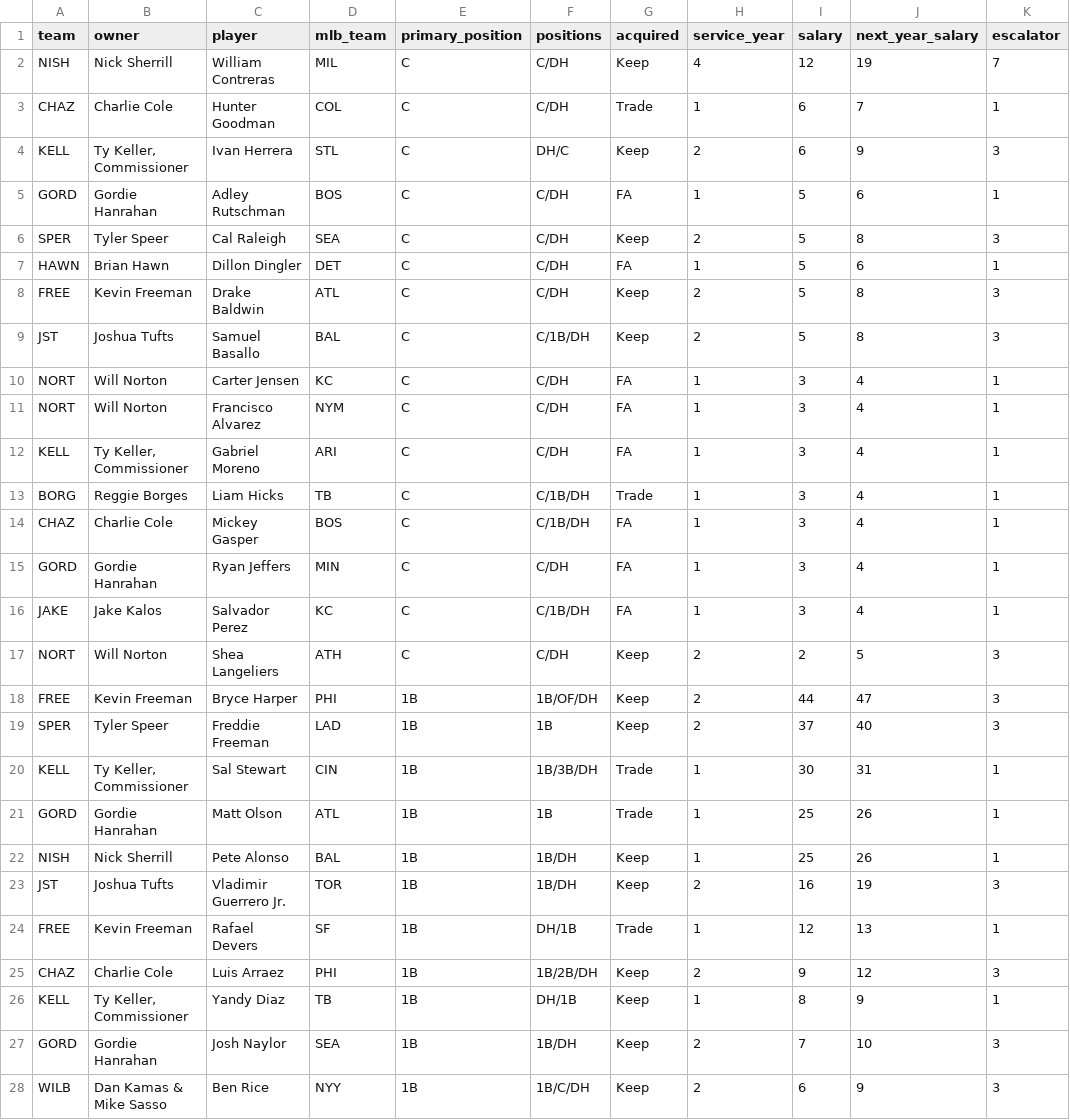
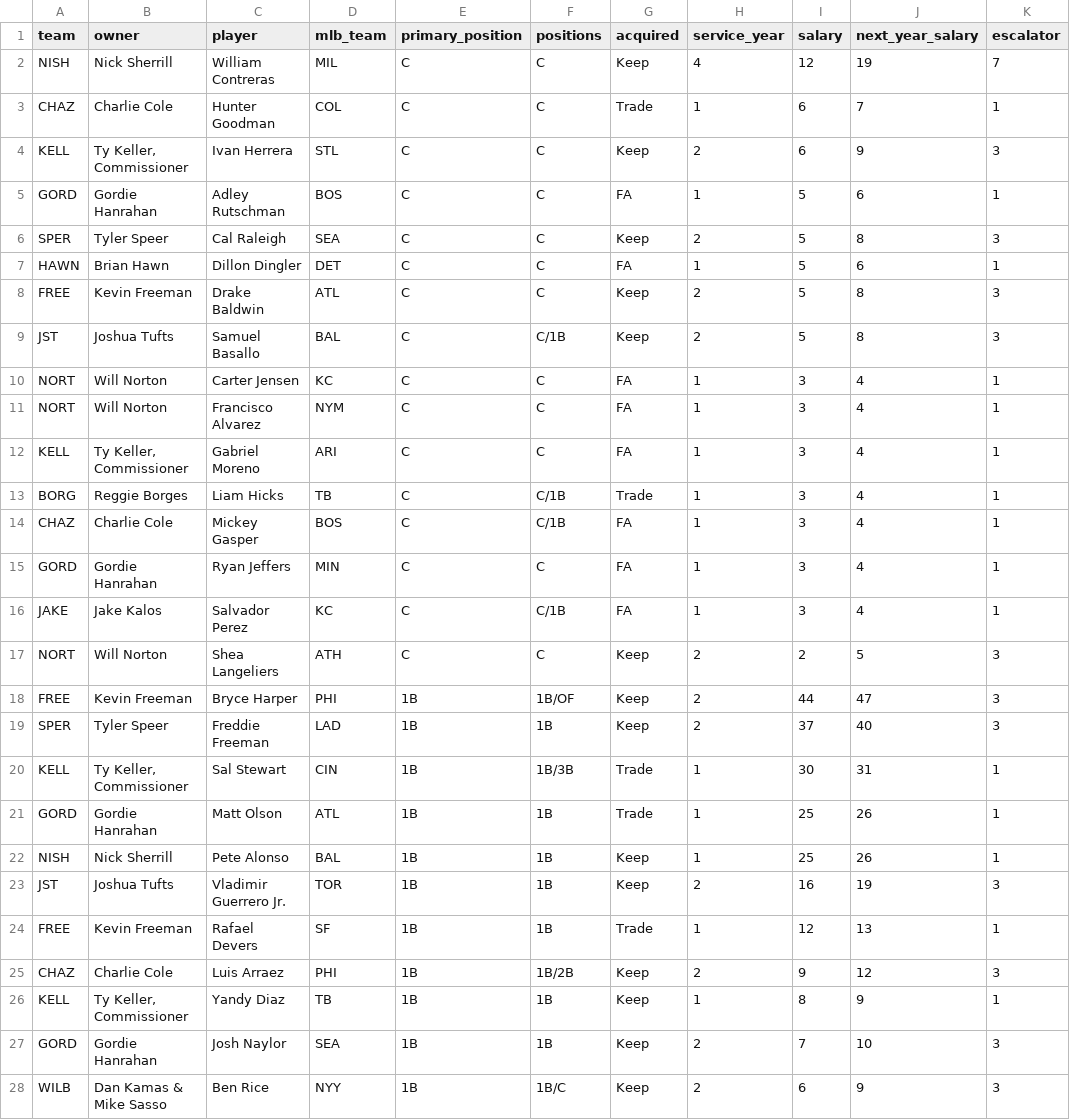
Before and after one commit to kellertyj-sudo/bgbl-ledger, a CSV file: bgbl-rosters-league-wide.csv, drawn as a sheet; only a part is shown; the diff covers the shown part only.

```diff
--- a/bgbl-rosters-league-wide.csv
+++ b/bgbl-rosters-league-wide.csv
@@ -1,28 +1,28 @@
 team,owner,player,mlb_team,primary_position,positions,acquired,service_year,salary,next_year_salary,escalator
-NISH,Nick Sherrill,William Contreras,MIL,C,C/DH,Keep,4,12,19,7
-CHAZ,Charlie Cole,Hunter Goodman,COL,C,C/DH,Trade,1,6,7,1
-KELL,"Ty Keller, Commissioner",Ivan Herrera,STL,C,DH/C,Keep,2,6,9,3
-GORD,Gordie Hanrahan,Adley Rutschman,BOS,C,C/DH,FA,1,5,6,1
-SPER,Tyler Speer,Cal Raleigh,SEA,C,C/DH,Keep,2,5,8,3
-HAWN,Brian Hawn,Dillon Dingler,DET,C,C/DH,FA,1,5,6,1
-FREE,Kevin Freeman,Drake Baldwin,ATL,C,C/DH,Keep,2,5,8,3
-JST,Joshua Tufts,Samuel Basallo,BAL,C,C/1B/DH,Keep,2,5,8,3
-NORT,Will Norton,Carter Jensen,KC,C,C/DH,FA,1,3,4,1
-NORT,Will Norton,Francisco Alvarez,NYM,C,C/DH,FA,1,3,4,1
-KELL,"Ty Keller, Commissioner",Gabriel Moreno,ARI,C,C/DH,FA,1,3,4,1
-BORG,Reggie Borges,Liam Hicks,TB,C,C/1B/DH,Trade,1,3,4,1
-CHAZ,Charlie Cole,Mickey Gasper,BOS,C,C/1B/DH,FA,1,3,4,1
-GORD,Gordie Hanrahan,Ryan Jeffers,MIN,C,C/DH,FA,1,3,4,1
-JAKE,Jake Kalos,Salvador Perez,KC,C,C/1B/DH,FA,1,3,4,1
-NORT,Will Norton,Shea Langeliers,ATH,C,C/DH,Keep,2,2,5,3
-FREE,Kevin Freeman,Bryce Harper,PHI,1B,1B/OF/DH,Keep,2,44,47,3
+NISH,Nick Sherrill,William Contreras,MIL,C,C,Keep,4,12,19,7
+CHAZ,Charlie Cole,Hunter Goodman,COL,C,C,Trade,1,6,7,1
+KELL,"Ty Keller, Commissioner",Ivan Herrera,STL,C,C,Keep,2,6,9,3
+GORD,Gordie Hanrahan,Adley Rutschman,BOS,C,C,FA,1,5,6,1
+SPER,Tyler Speer,Cal Raleigh,SEA,C,C,Keep,2,5,8,3
+HAWN,Brian Hawn,Dillon Dingler,DET,C,C,FA,1,5,6,1
+FREE,Kevin Freeman,Drake Baldwin,ATL,C,C,Keep,2,5,8,3
+JST,Joshua Tufts,Samuel Basallo,BAL,C,C/1B,Keep,2,5,8,3
+NORT,Will Norton,Carter Jensen,KC,C,C,FA,1,3,4,1
+NORT,Will Norton,Francisco Alvarez,NYM,C,C,FA,1,3,4,1
+KELL,"Ty Keller, Commissioner",Gabriel Moreno,ARI,C,C,FA,1,3,4,1
+BORG,Reggie Borges,Liam Hicks,TB,C,C/1B,Trade,1,3,4,1
+CHAZ,Charlie Cole,Mickey Gasper,BOS,C,C/1B,FA,1,3,4,1
+GORD,Gordie Hanrahan,Ryan Jeffers,MIN,C,C,FA,1,3,4,1
+JAKE,Jake Kalos,Salvador Perez,KC,C,C/1B,FA,1,3,4,1
+NORT,Will Norton,Shea Langeliers,ATH,C,C,Keep,2,2,5,3
+FREE,Kevin Freeman,Bryce Harper,PHI,1B,1B/OF,Keep,2,44,47,3
 SPER,Tyler Speer,Freddie Freeman,LAD,1B,1B,Keep,2,37,40,3
-KELL,"Ty Keller, Commissioner",Sal Stewart,CIN,1B,1B/3B/DH,Trade,1,30,31,1
+KELL,"Ty Keller, Commissioner",Sal Stewart,CIN,1B,1B/3B,Trade,1,30,31,1
 GORD,Gordie Hanrahan,Matt Olson,ATL,1B,1B,Trade,1,25,26,1
-NISH,Nick Sherrill,Pete Alonso,BAL,1B,1B/DH,Keep,1,25,26,1
-JST,Joshua Tufts,Vladimir Guerrero Jr.,TOR,1B,1B/DH,Keep,2,16,19,3
-FREE,Kevin Freeman,Rafael Devers,SF,1B,DH/1B,Trade,1,12,13,1
-CHAZ,Charlie Cole,Luis Arraez,PHI,1B,1B/2B/DH,Keep,2,9,12,3
-KELL,"Ty Keller, Commissioner",Yandy Diaz,TB,1B,DH/1B,Keep,1,8,9,1
-GORD,Gordie Hanrahan,Josh Naylor,SEA,1B,1B/DH,Keep,2,7,10,3
-WILB,Dan Kamas & Mike Sasso,Ben Rice,NYY,1B,1B/C/DH,Keep,2,6,9,3
+NISH,Nick Sherrill,Pete Alonso,BAL,1B,1B,Keep,1,25,26,1
+JST,Joshua Tufts,Vladimir Guerrero Jr.,TOR,1B,1B,Keep,2,16,19,3
+FREE,Kevin Freeman,Rafael Devers,SF,1B,1B,Trade,1,12,13,1
+CHAZ,Charlie Cole,Luis Arraez,PHI,1B,1B/2B,Keep,2,9,12,3
+KELL,"Ty Keller, Commissioner",Yandy Diaz,TB,1B,1B,Keep,1,8,9,1
+GORD,Gordie Hanrahan,Josh Naylor,SEA,1B,1B,Keep,2,7,10,3
+WILB,Dan Kamas & Mike Sasso,Ben Rice,NYY,1B,1B/C,Keep,2,6,9,3
```
Also changed, not shown: 46 edited cells elsewhere in this file, bgbl-roster-CHAZ.csv, bgbl-roster-FREE.csv, 14 other files.
